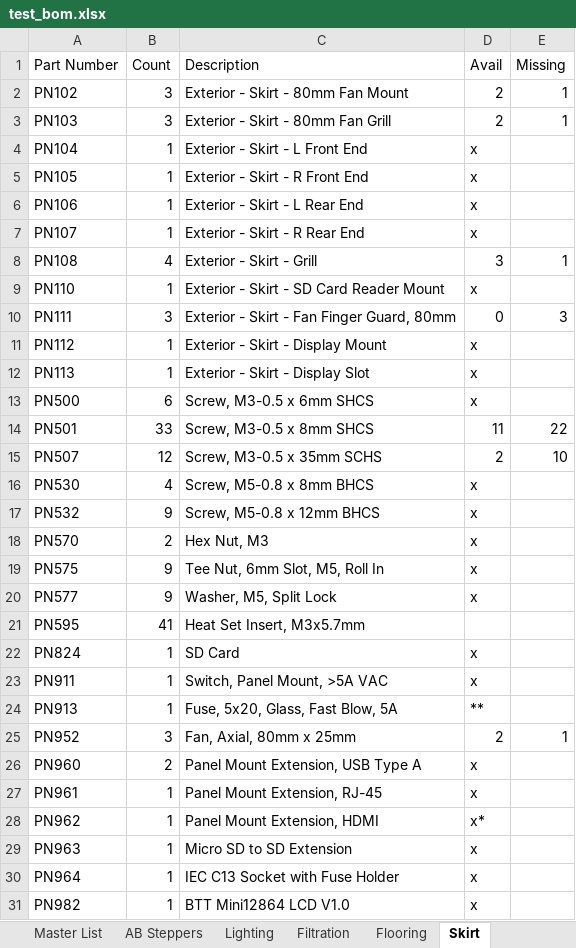
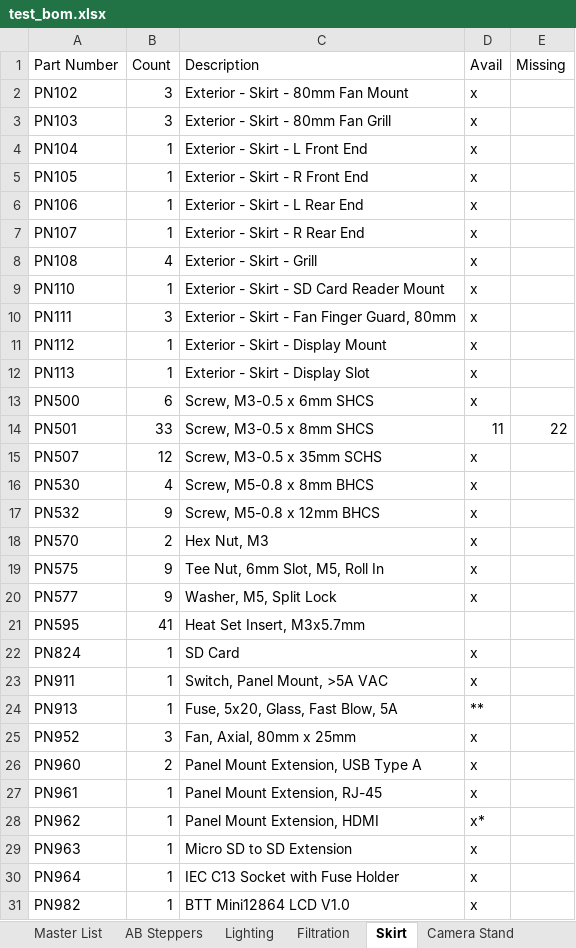
Before and after one commit to jon-harper/clock-3, an Excel workbook: BOM/test_bom.xlsx, sheet Skirt, drawn as a sheet; only a part is shown; values as stored, in another font and other column widths than the file's, no borders; table styles not drawn; the diff names each change by its address in the sheet, - before the commit and + after, or states it on an @@ line.

```diff
--- a/BOM/test_bom.xlsx (sheet Skirt)
+++ b/BOM/test_bom.xlsx (sheet Skirt)
-D2:D3 (Avail): 2
+D2:D3 (Avail): x
-E2:E3 (Missing): 1
+E2:E3 (Missing): (empty)
-D8 (Avail): 3
+D8 (Avail): x
-E8 (Missing): 1
+E8 (Missing): (empty)
-D10 (Avail): 0
+D10 (Avail): x
-E10 (Missing): 3
+E10 (Missing): (empty)
-D15 (Avail): 2
+D15 (Avail): x
-E15 (Missing): 10
+E15 (Missing): (empty)
-D25 (Avail): 2
+D25 (Avail): x
-E25 (Missing): 1
+E25 (Missing): (empty)
```
Also changed, not shown: sheet Z Axis, sheet XYZ Assembly Brackets, sheet Master List, sheet Tensioners, sheet Hotend Gantry, sheet Camera Stand, 2 more sheets, other sheet tabs, BOM/General Part List.xlsx, BOM/Printed Part List.xlsx, 4 other files.
